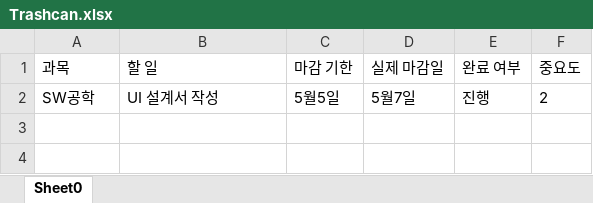
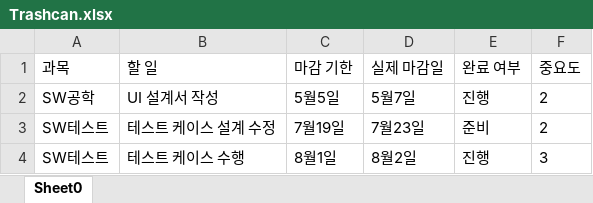
Before and after one commit to tta-proj/tta-sw_test, an Excel workbook: Subject_Dir/ToDolist_Dir/Trashcan.xlsx, sheet Sheet0, drawn as a sheet; values as stored, in another font and other column widths than the file's, no borders; the diff names each change by its address in the sheet, - before the commit and + after, or states it on an @@ line.

Commit message:
subject todolist - hidden, register, delete, change

```diff
--- a/Subject_Dir/ToDolist_Dir/Trashcan.xlsx (sheet Sheet0)
+++ b/Subject_Dir/ToDolist_Dir/Trashcan.xlsx (sheet Sheet0)
+row 3: SW테스트 | 테스트 케이스 설계 수정 | 7월19일 | 7월23일 | 준비 | 2
+row 4: SW테스트 | 테스트 케이스 수행 | 8월1일 | 8월2일 | 진행 | 3
```
Also changed, not shown: Subject_Dir/Subject_List.xlsx, Subject_Dir/ToDolist_Dir/SW테스트.xlsx, 8 other files.
